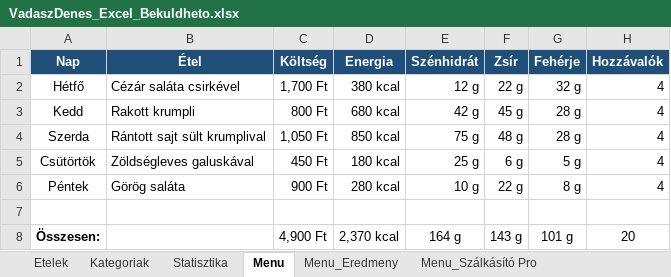
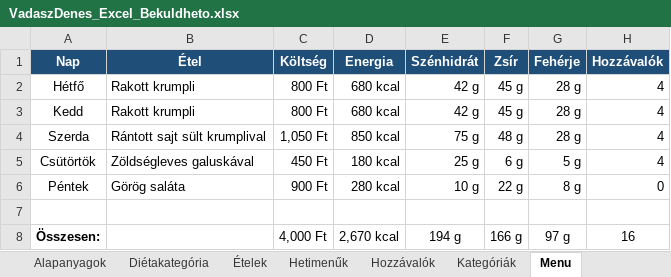
Before and after one commit to dorottyavarsanyi/Es-ly-nk_SE, an Excel workbook: VadaszDenes_Excel_Bekuldheto.xlsx, sheet Menu, drawn as a sheet; values as stored, in another font and other column widths than the file's, no borders; the diff names each change by its address in the sheet, - before the commit and + after, or states it on an @@ line.

```diff
--- a/VadaszDenes_Excel_Bekuldheto.xlsx (sheet Menu)
+++ b/VadaszDenes_Excel_Bekuldheto.xlsx (sheet Menu)
+sheet tab: Alapanyagok
+sheet tab: Diétakategória
+sheet tab: Ételek
+sheet tab: Hetimenűk
+sheet tab: Hozzávalók
+sheet tab: Kategóriák
-B2 (Étel): Cézár saláta csirkével
+B2 (Étel): Rakott krumpli
-C2 (Költség): 1,700 Ft
+C2 (Költség): 800 Ft
-D2 (Energia): 380 kcal
+D2 (Energia): 680 kcal
-E2 (Szénhidrát): 12 g
+E2 (Szénhidrát): 42 g
-F2 (Zsír): 22 g
+F2 (Zsír): 45 g
-G2 (Fehérje): 32 g
+G2 (Fehérje): 28 g
-H6 (Hozzávalók): 4
+H6 (Hozzávalók): 0
-C8 (Költség): 4,900 Ft
+C8 (Költség): 4,000 Ft
-D8 (Energia): 2,370 kcal
+D8 (Energia): 2,670 kcal
-E8 (Szénhidrát): 164 g
+E8 (Szénhidrát): 194 g
-F8 (Zsír): 143 g
+F8 (Zsír): 166 g
-G8 (Fehérje): 101 g
+G8 (Fehérje): 97 g
-H8 (Hozzávalók): 20
+H8 (Hozzávalók): 16
```
Also changed, not shown: sheet Menu_Eredmeny.
